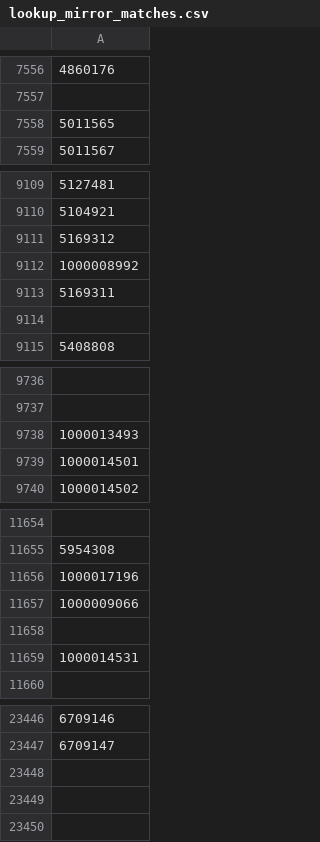
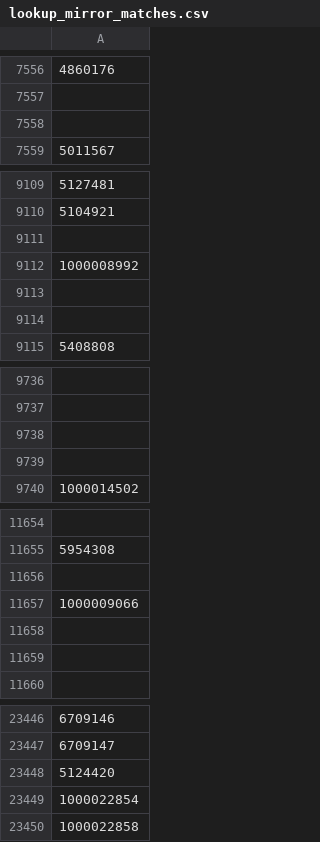
Before and after one commit to TimDenby161/AutoModel, a CSV file: lookup_mirror_matches.csv, drawn as a sheet; only a part is shown, gaps mark what is left out; the diff covers the shown part only.

```diff
--- a/lookup_mirror_matches.csv
+++ b/lookup_mirror_matches.csv
@@ -7557,3 +7557,3 @@
 ""
-5011565
+""
 5011567
@@ -9110,5 +9110,5 @@
 5104921
-5169312
+""
 1000008992
-5169311
+""
 ""
@@ -9737,4 +9737,4 @@
 ""
-1000013493
-1000014501
+""
+""
 1000014502
@@ -11655,6 +11655,6 @@
 5954308
-1000017196
+""
 1000009066
 ""
-1000014531
+""
 ""
@@ -23447 +23447,4 @@
 6709147
+5124420
+1000022854
+1000022858
```
Also changed, not shown: 20 edited cells elsewhere in this file, automodel_bets.csv, automodel_club_sync_errors.csv, 7 other files.
